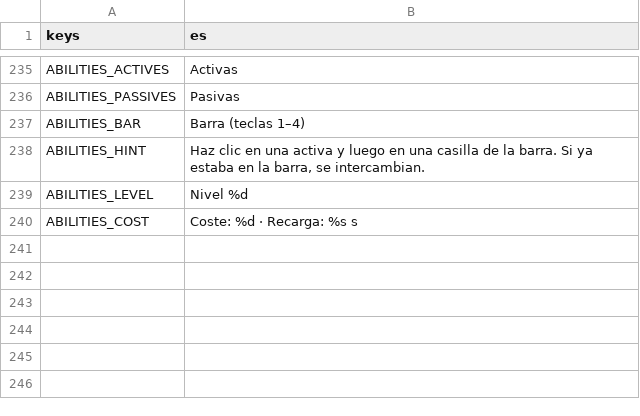
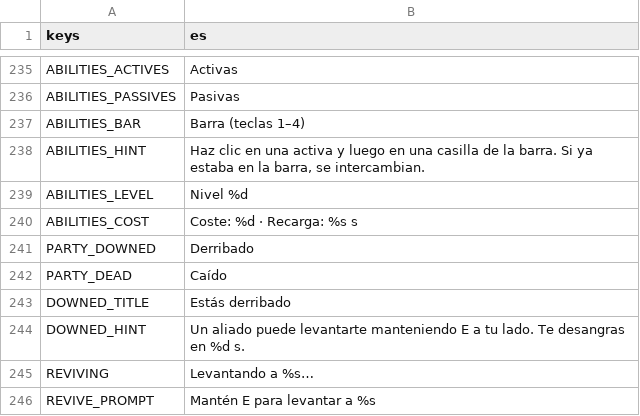
Before and after one commit to CabadaAndres11/thalandor-online-3d, a CSV file: data/texts/textos.csv, drawn as a sheet; only a part is shown, gaps mark what is left out.

```diff
--- a/data/texts/textos.csv
+++ b/data/texts/textos.csv
@@ -240 +240,7 @@ ABILITIES_LEVEL,Nivel %d
 ABILITIES_COST,Coste: %d · Recarga: %s s
+PARTY_DOWNED,Derribado
+PARTY_DEAD,Caído
+DOWNED_TITLE,Estás derribado
+DOWNED_HINT,"Un aliado puede levantarte manteniendo E a tu lado. Te desangras en %d s."
+REVIVING,Levantando a %s…
+REVIVE_PROMPT,Mantén E para levantar a %s
```
Also changed, not shown: 23 other files.
